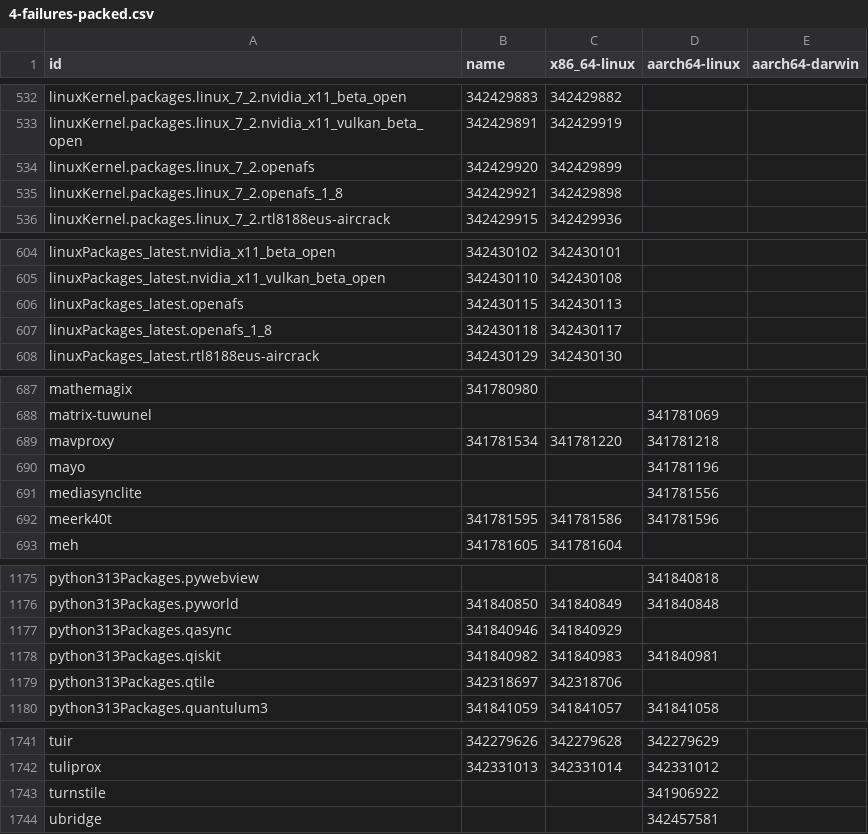
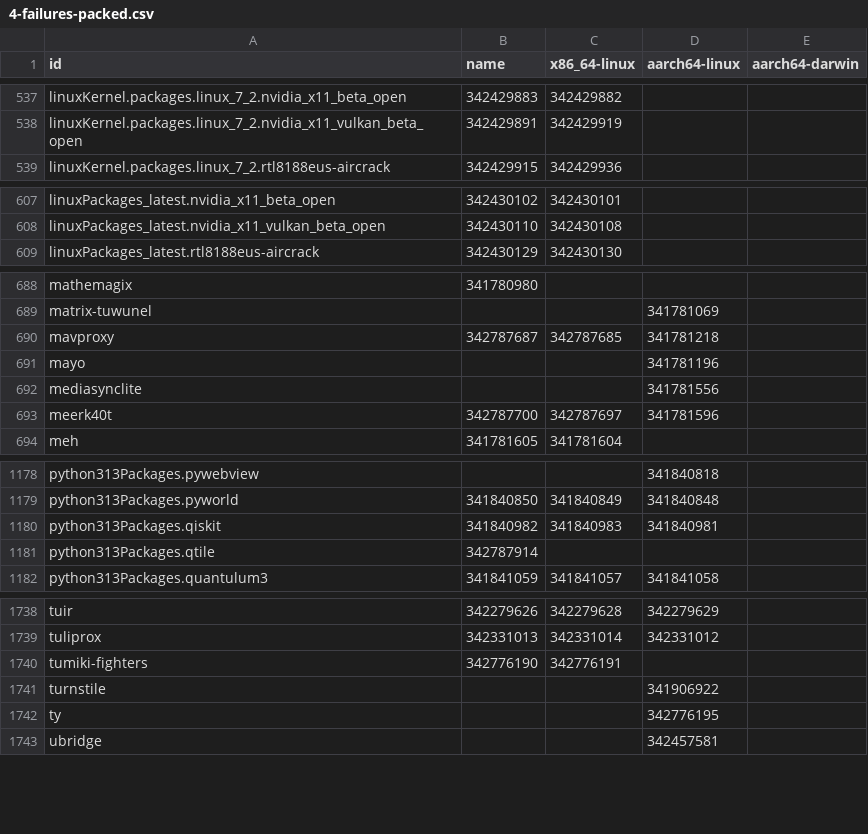
Before and after one commit to dtomvan/nixpkgs-failure-notify, a CSV file: results/trunk/4-failures-packed.csv, drawn as a sheet; only a part is shown, gaps mark what is left out; the diff covers the shown part only.

```diff
--- a/results/trunk/4-failures-packed.csv
+++ b/results/trunk/4-failures-packed.csv
@@ -533,4 +538,2 @@ linuxKernel.packages.linux_7_2.nvidia_x11_beta_open,342429883,342429882,
 linuxKernel.packages.linux_7_2.nvidia_x11_vulkan_beta_open,342429891,342429919,
-linuxKernel.packages.linux_7_2.openafs,342429920,342429899,
-linuxKernel.packages.linux_7_2.openafs_1_8,342429921,342429898,
 linuxKernel.packages.linux_7_2.rtl8188eus-aircrack,342429915,342429936,
@@ -605,4 +608,2 @@ linuxPackages_latest.nvidia_x11_beta_open,342430102,342430101,
 linuxPackages_latest.nvidia_x11_vulkan_beta_open,342430110,342430108,
-linuxPackages_latest.openafs,342430115,342430113,
-linuxPackages_latest.openafs_1_8,342430118,342430117,
 linuxPackages_latest.rtl8188eus-aircrack,342430129,342430130,
@@ -688,6 +689,6 @@ mathemagix,341780980,,
 matrix-tuwunel,,,341781069
-mavproxy,341781534,341781220,341781218
+mavproxy,342787687,342787685,341781218
 mayo,,,341781196
 mediasynclite,,,341781556
-meerk40t,341781595,341781586,341781596
+meerk40t,342787700,342787697,341781596
 meh,341781605,341781604,
@@ -1176,5 +1179,4 @@ python313Packages.pywebview,,,341840818
 python313Packages.pyworld,341840850,341840849,341840848
-python313Packages.qasync,341840946,341840929,
 python313Packages.qiskit,341840982,341840983,341840981
-python313Packages.qtile,342318697,342318706,
+python313Packages.qtile,342787914,,
 python313Packages.quantulum3,341841059,341841057,341841058
@@ -1742,3 +1739,5 @@ tuir,342279626,342279628,342279629
 tuliprox,342331013,342331014,342331012
+tumiki-fighters,342776190,342776191,
 turnstile,,,341906922
+ty,,,342776195
 ubridge,,,342457581
```
Also changed, not shown: 11 added rows, 9 removed rows and 58 edited cells elsewhere in this file, 2 other files.
